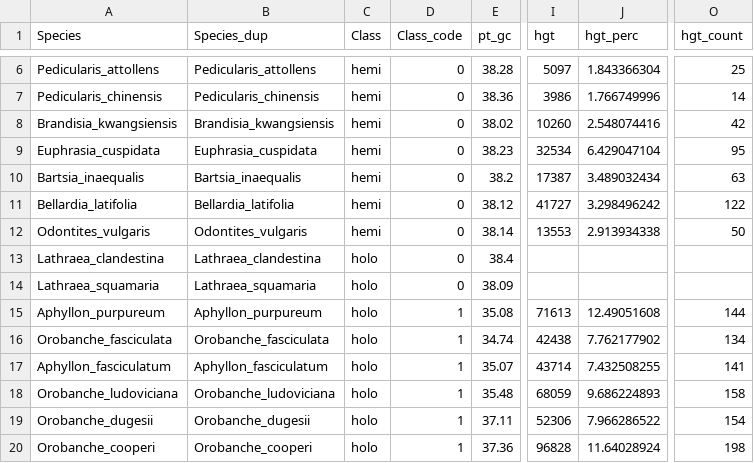
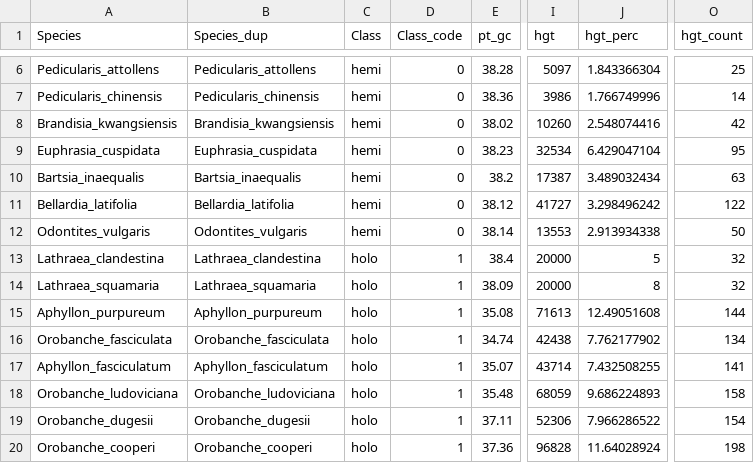
Before and after one commit to lmcai/Orobanchaceae_comparative_mitome, a CSV file: 8_PGLS_PhylANOVA_COEVOL/hemiholo_traits.csv, drawn as a sheet; only a part is shown, gaps mark what is left out; the diff names each change by its address in the sheet, - before the commit and + after, or states it on an @@ line.

```diff
--- a/8_PGLS_PhylANOVA_COEVOL/hemiholo_traits.csv
+++ b/8_PGLS_PhylANOVA_COEVOL/hemiholo_traits.csv
-D13:D14 (Class_code): 0
+D13:D14 (Class_code): 1
-I13:I14 (hgt): (empty)
+I13:I14 (hgt): 20000
-J13 (hgt_perc): (empty)
+J13 (hgt_perc): 5
-O13:O14 (hgt_count): (empty)
+O13:O14 (hgt_count): 32
-J14 (hgt_perc): (empty)
+J14 (hgt_perc): 8
```
Also changed, not shown: 1 other file.
